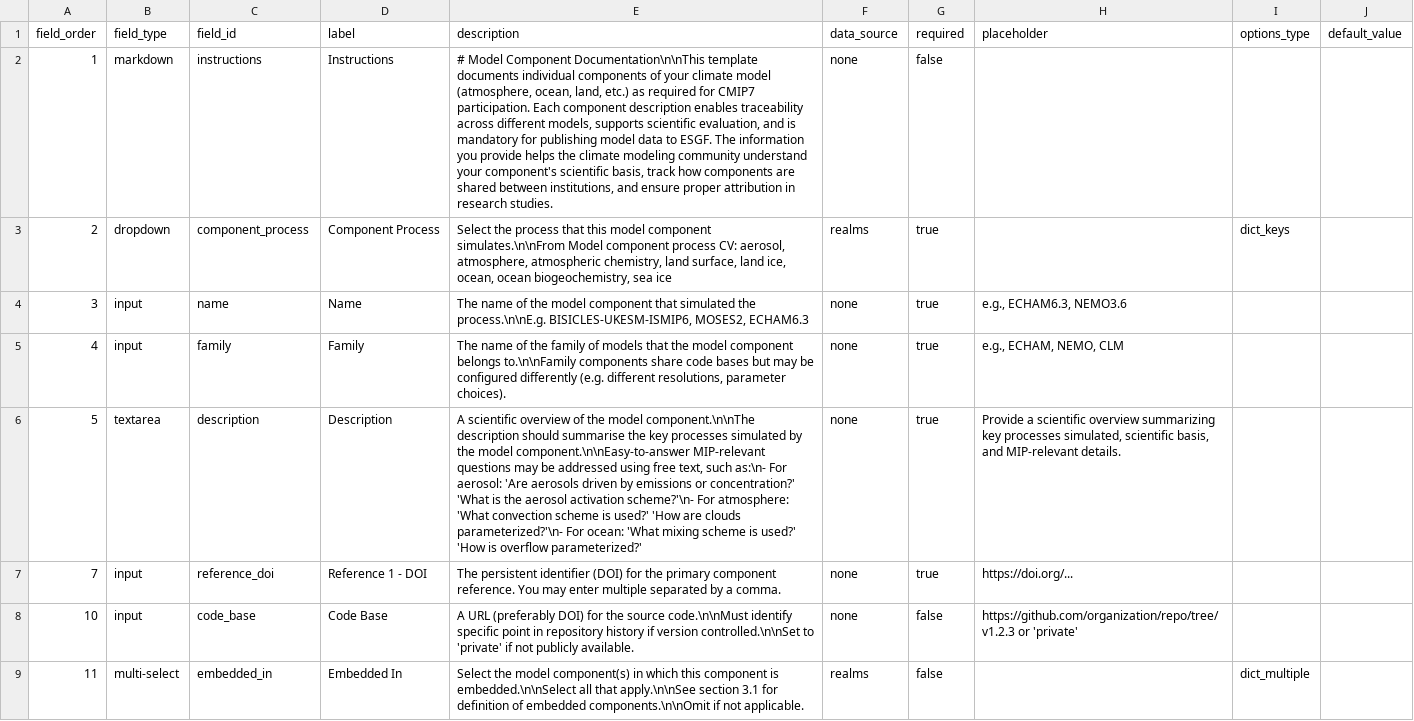
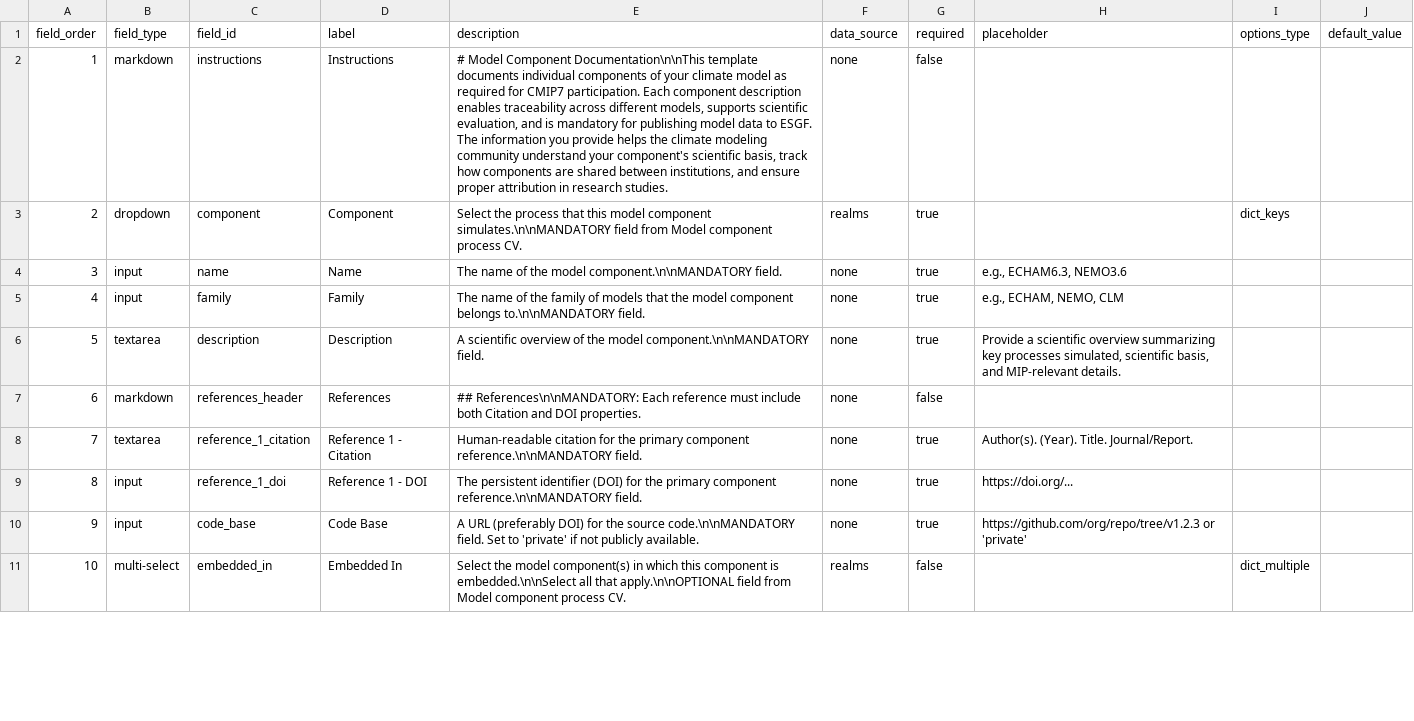
Before and after one commit to WCRP-CMIP/Essential-Model-Documentation, a CSV file: .github/CSV_TEMPLATES/templates/new_component.csv, drawn as a sheet; only a part is shown; addresses are those after the commit; the diff covers the shown part only; the diff names each change by its address in the sheet, - before the commit and + after, or states it on an @@ line.

```diff
--- a/.github/CSV_TEMPLATES/templates/new_component.csv
+++ b/.github/CSV_TEMPLATES/templates/new_component.csv
-E2 (description): …climate model (atmosphere, ocean, land, etc.) as required…
+E2 (description): …climate model as required…
-C3 (field_id): component_process
+C3 (field_id): component
-D3 (label): Component Process
+D3 (label): Component
-E3 (description): …model component simulates.\n\nFrom Model component process CV: aerosol, atmosphere, atmospheric chemistry, land surface, land ice, ocean, ocean biogeochemistry, sea ice
+E3 (description): …model component simulates.\n\nMANDATORY field from Model component process CV.
-E4 (description): …the model component that simulated the process.\n\nE.g. BISICLES-UKESM-ISMIP6, MOSES2, ECHAM6.3
+E4 (description): …the model component.\n\nMANDATORY field.
-E5 (description): …component belongs to.\n\nFamily components share code bases but may be configured differently (e.g. different resolutions, parameter choices).
+E5 (description): …component belongs to.\n\nMANDATORY field.
-E6 (description): …the model component.\n\nThe description should summarise the key processes simulated by the model component.\n\nEasy-to-answer MIP-relevant questions may be addressed using free text, such as:\n- For aerosol: 'Are aerosols driven by emissions or concentration?' 'What is the aerosol activation scheme?'\n- For atmosphere: 'What convection scheme is used?' 'How are clouds parameterized?'\n- For ocean: 'What mixing scheme is used?' 'How is overflow parameterized?'
+E6 (description): …the model component.\n\nMANDATORY field.
+row 7: 6 | markdown | references_header | References | ## References\n\nMANDATORY: Each reference must include both Citation and DOI properties. | none | false
+row 8: 7 | textarea | reference_1_citation | Reference 1 - Citation | Human-readable citation for the primary component reference.\n\nMANDATORY field. | none | true | Author(s). (Year). Title. Journal/Report.
@@ column A (field_order) renumbered from row 9 down @@
-C9 (field_id): reference_doi
+C9 (field_id): reference_1_doi
-E9 (description): …primary component reference. You may enter multiple separated by a comma.
+E9 (description): …primary component reference.\n\nMANDATORY field.
-E10 (description): …the source code.\n\nMust identify specific point in repository history if version controlled.\n\nSet to 'private'…
+E10 (description): …the source code.\n\nMANDATORY field. Set to 'private'…
-G10 (required): false
+G10 (required): true
-H10 (placeholder): https://github.com/organization/repo/tree/v1.2.3 or 'private'
+H10 (placeholder): https://github.com/org/repo/tree/v1.2.3 or 'private'
-E11 (description): …all that apply.\n\nSee section 3.1 for definition of embedded components.\n\nOmit if not applicable.
+E11 (description): …all that apply.\n\nOPTIONAL field from Model component process CV.
```
Also changed, not shown: 3 added rows, 6 removed rows and 54 edited cells elsewhere in this file, .github/CSV_TEMPLATES/templates/top_level_model.csv, 19 other files.
